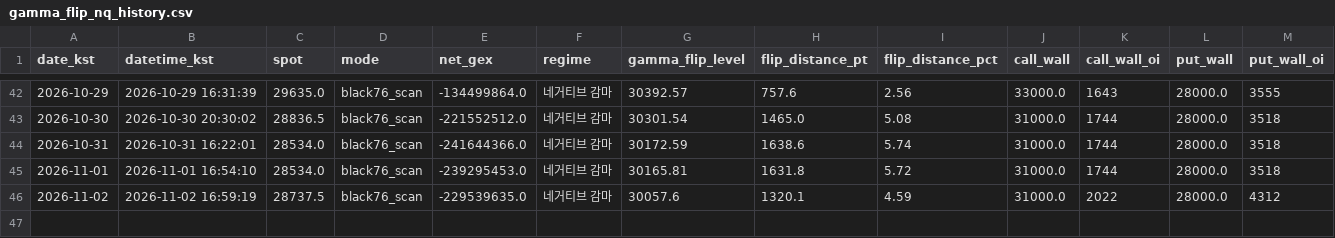
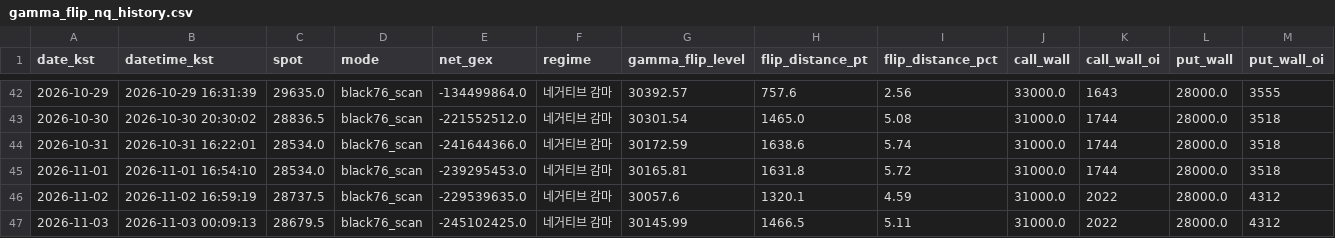
Before and after one commit to hk4jung/gamma-flip-capture, a CSV file: gamma_flip_nq_history.csv, drawn as a sheet; only a part is shown, gaps mark what is left out; rows hold the shown columns only; the diff names each change by its address in the sheet, - before the commit and + after, or states it on an @@ line.

```diff
--- a/gamma_flip_nq_history.csv
+++ b/gamma_flip_nq_history.csv
+row 47: 2026-11-03 | 2026-11-03 00:09:13 | 28679.5 | black76_scan | -245102425.0 | 네거티브 감마 | 30145.99 | 1466.5 | 5.11 | 31000.0 | 2022 | 28000.0 | 4312
```
Also changed, not shown: barchart_options_capture.csv, gamma_flip_es_history.csv, 2 other files.
